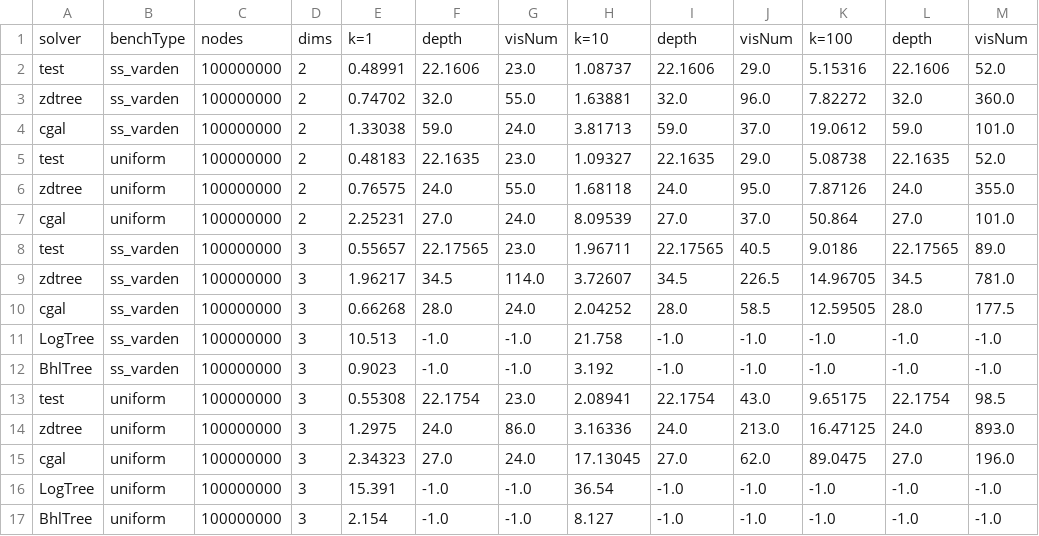
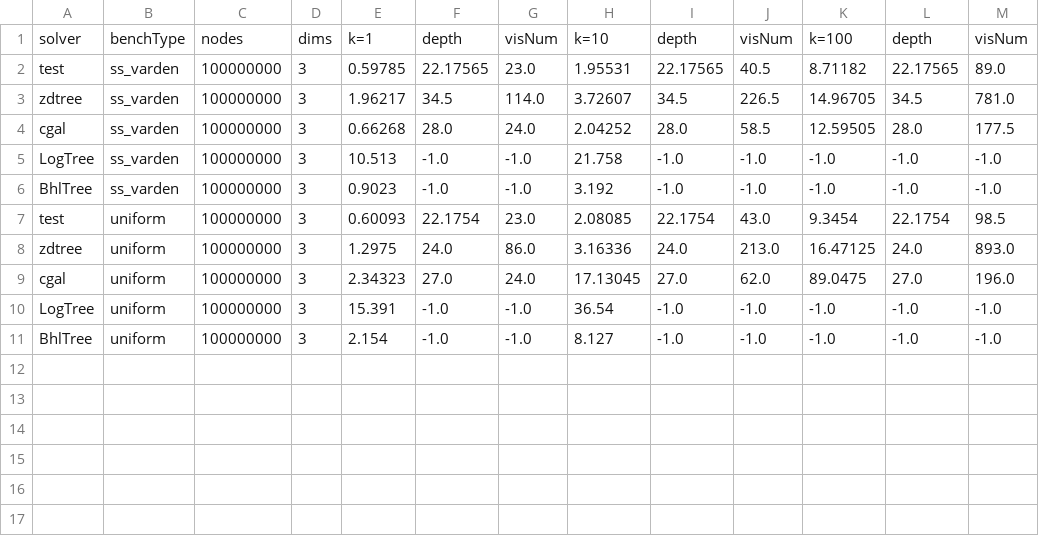
Before and after one commit to ucrparlay/Pkd-tree, a CSV file: script/data/knn.csv, drawn as a sheet.

```diff
--- a/script/data/knn.csv
+++ b/script/data/knn.csv
@@ -1,9 +1,3 @@
 solver,benchType,nodes,dims,k=1,depth,visNum,k=10,depth,visNum,k=100,depth,visNum
-test,ss_varden,100000000,2,0.48991,22.1606,23.0,1.08737,22.1606,29.0,5.15316,22.1606,52.0
-zdtree,ss_varden,100000000,2,0.74702,32.0,55.0,1.63881,32.0,96.0,7.82272,32.0,360.0
-cgal,ss_varden,100000000,2,1.33038,59.0,24.0,3.81713,59.0,37.0,19.0612,59.0,101.0
-test,uniform,100000000,2,0.48183,22.1635,23.0,1.09327,22.1635,29.0,5.08738,22.1635,52.0
-zdtree,uniform,100000000,2,0.76575,24.0,55.0,1.68118,24.0,95.0,7.87126,24.0,355.0
-cgal,uniform,100000000,2,2.25231,27.0,24.0,8.09539,27.0,37.0,50.864,27.0,101.0
-test,ss_varden,100000000,3,0.55657,22.17565,23.0,1.96711,22.17565,40.5,9.0186,22.17565,89.0
+test,ss_varden,100000000,3,0.59785,22.17565,23.0,1.95531,22.17565,40.5,8.71182,22.17565,89.0
 zdtree,ss_varden,100000000,3,1.96217,34.5,114.0,3.72607,34.5,226.5,14.96705,34.5,781.0
@@ -12,3 +6,3 @@ LogTree,ss_varden,100000000,3,10.513,-1.0,-1.0,21.758,-1.0,-1.0,-1.0,-1.0,-1.0
 BhlTree,ss_varden,100000000,3,0.9023,-1.0,-1.0,3.192,-1.0,-1.0,-1.0,-1.0,-1.0
-test,uniform,100000000,3,0.55308,22.1754,23.0,2.08941,22.1754,43.0,9.65175,22.1754,98.5
+test,uniform,100000000,3,0.60093,22.1754,23.0,2.08085,22.1754,43.0,9.3454,22.1754,98.5
 zdtree,uniform,100000000,3,1.2975,24.0,86.0,3.16336,24.0,213.0,16.47125,24.0,893.0
```
Also changed, not shown: script/data/build.csv, script/data/delete.csv, 8 other files.
